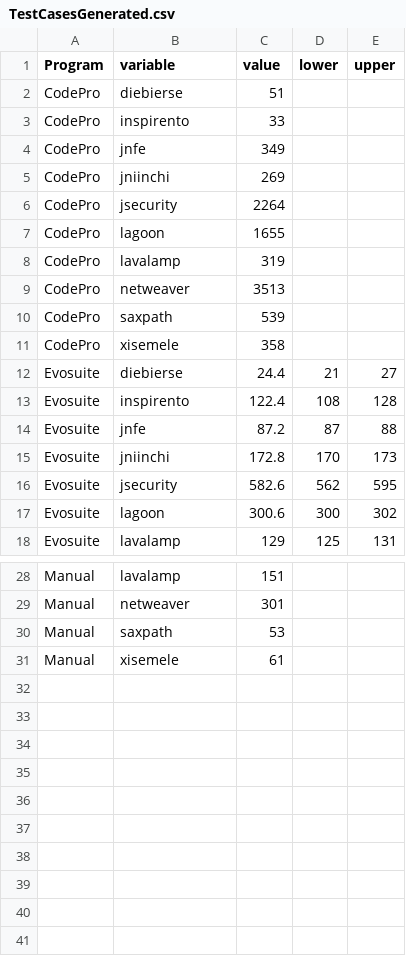
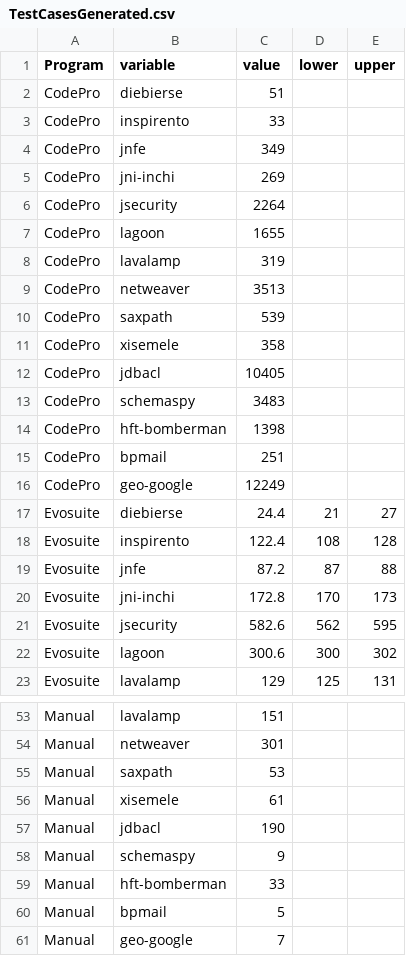
Before and after one commit to jakepetrovic/Jesh_Jacob_QualityOfTestsPaper, a CSV file: RGraphs/TestCasesGenerated.csv, drawn as a sheet; only a part is shown, gaps mark what is left out; the diff covers the shown part only.

```diff
--- a/RGraphs/TestCasesGenerated.csv
+++ b/RGraphs/TestCasesGenerated.csv
@@ -4,3 +4,3 @@ CodePro,inspirento,33,,
 CodePro,jnfe,349,,
-CodePro,jniinchi,269,,
+CodePro,jni-inchi,269,,
 CodePro,jsecurity,2264,,
@@ -11,2 +11,7 @@ CodePro,saxpath,539,,
 CodePro,xisemele,358,,
+CodePro,jdbacl,10405,,
+CodePro,schemaspy,3483,,
+CodePro,hft-bomberman,1398,,
+CodePro,bpmail,251,,
+CodePro,geo-google,12249,,
 Evosuite,diebierse,24.4,21,27
@@ -14,3 +19,3 @@ Evosuite,inspirento,122.4,108,128
 Evosuite,jnfe,87.2,87,88
-Evosuite,jniinchi,172.8,170,173
+Evosuite,jni-inchi,172.8,170,173
 Evosuite,jsecurity,582.6,562,595
@@ -31 +56,6 @@ Manual,saxpath,53,,
 Manual,xisemele,61,,
+Manual,jdbacl,190,,
+Manual,schemaspy,9,,
+Manual,hft-bomberman,33,,
+Manual,bpmail,5,,
+Manual,geo-google,7,,
```
Also changed, not shown: 20 added rows and 1 edited cell elsewhere in this file, RGraphs/TimeOfGeneration.csv, 8 other files.
